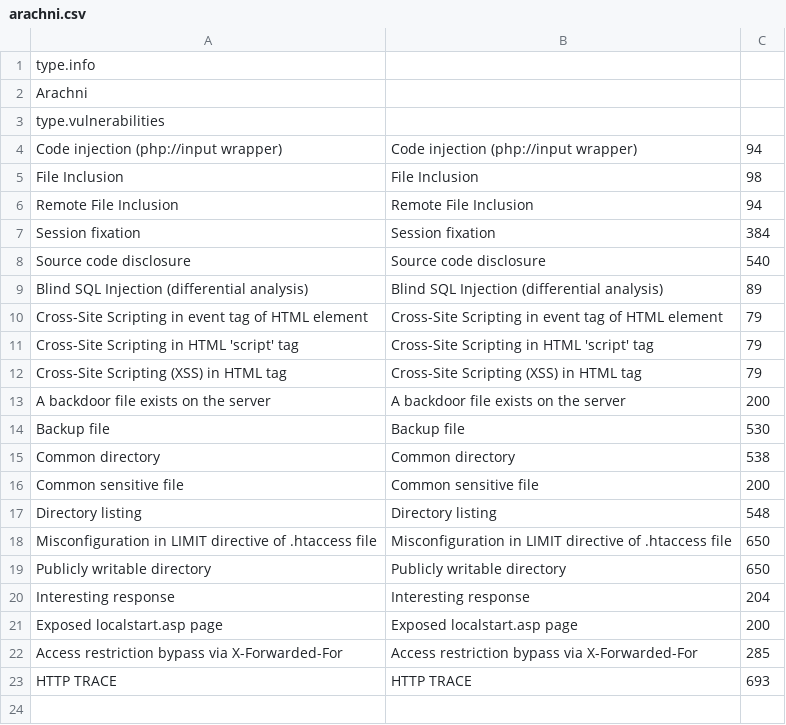
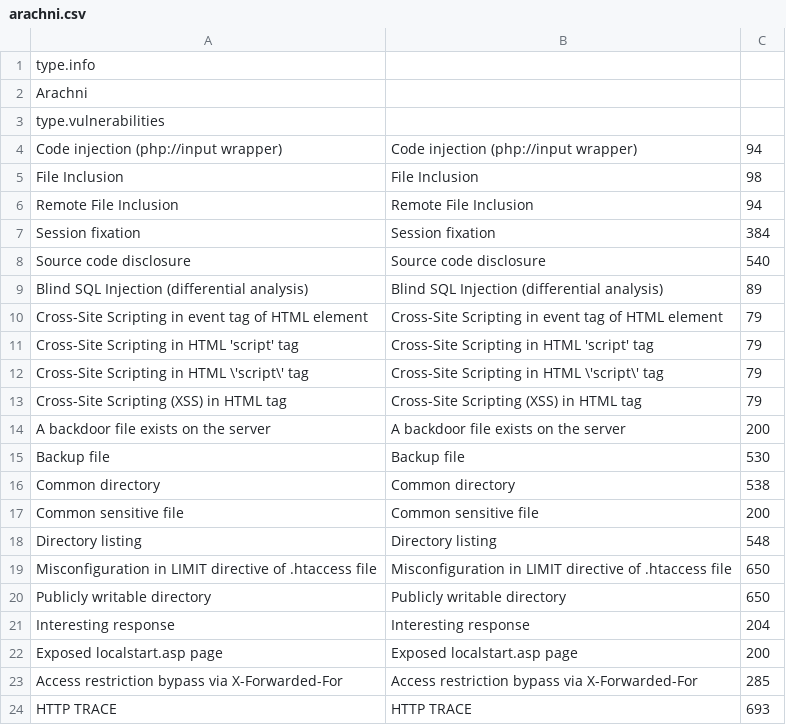
Before and after one commit to denimgroup/threadfix, a CSV file: threadfix-main/src/main/resources/mappings/arachni.csv, drawn as a sheet; the diff names each change by its address in the sheet, - before the commit and + after, or states it on an @@ line.

Commit message:
Update Arachni vulnerabilites mapping

```diff
--- a/threadfix-main/src/main/resources/mappings/arachni.csv
+++ b/threadfix-main/src/main/resources/mappings/arachni.csv
+row 12: Cross-Site Scripting in HTML \'script\' tag | Cross-Site Scripting in HTML \'script\' tag | 79
```
Also changed, not shown: 2 other files.
